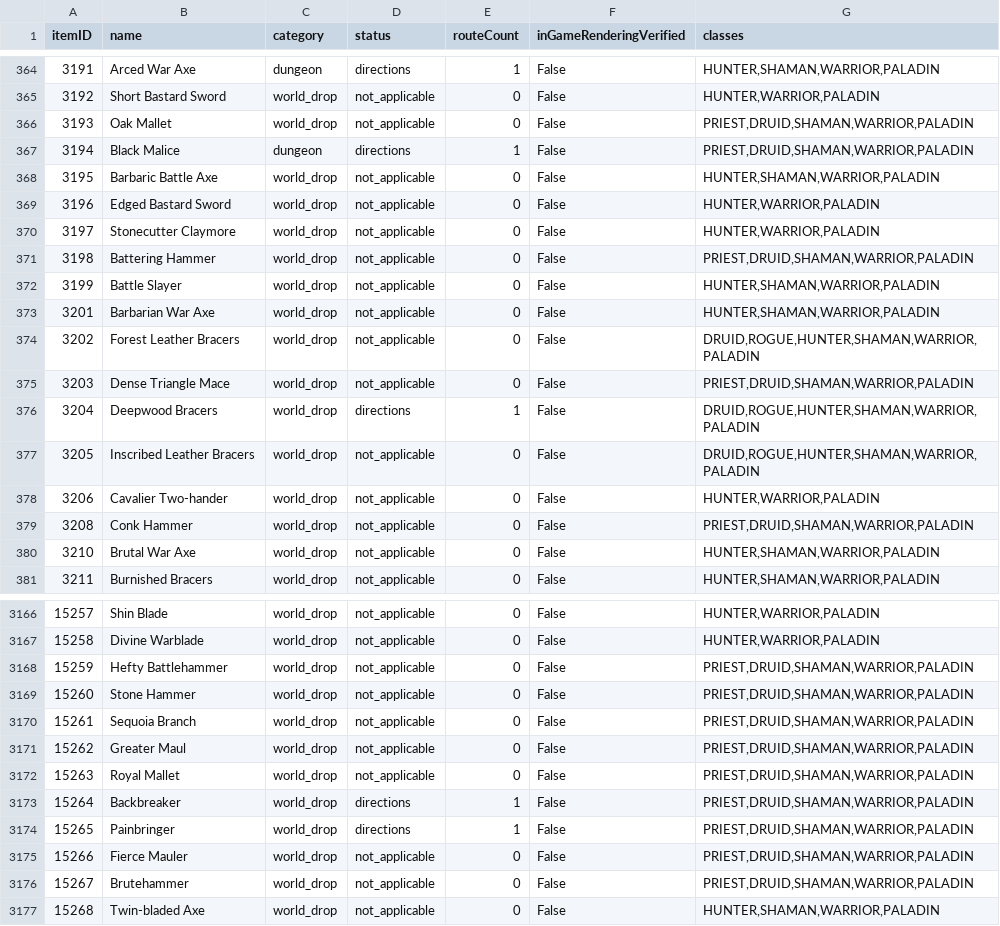
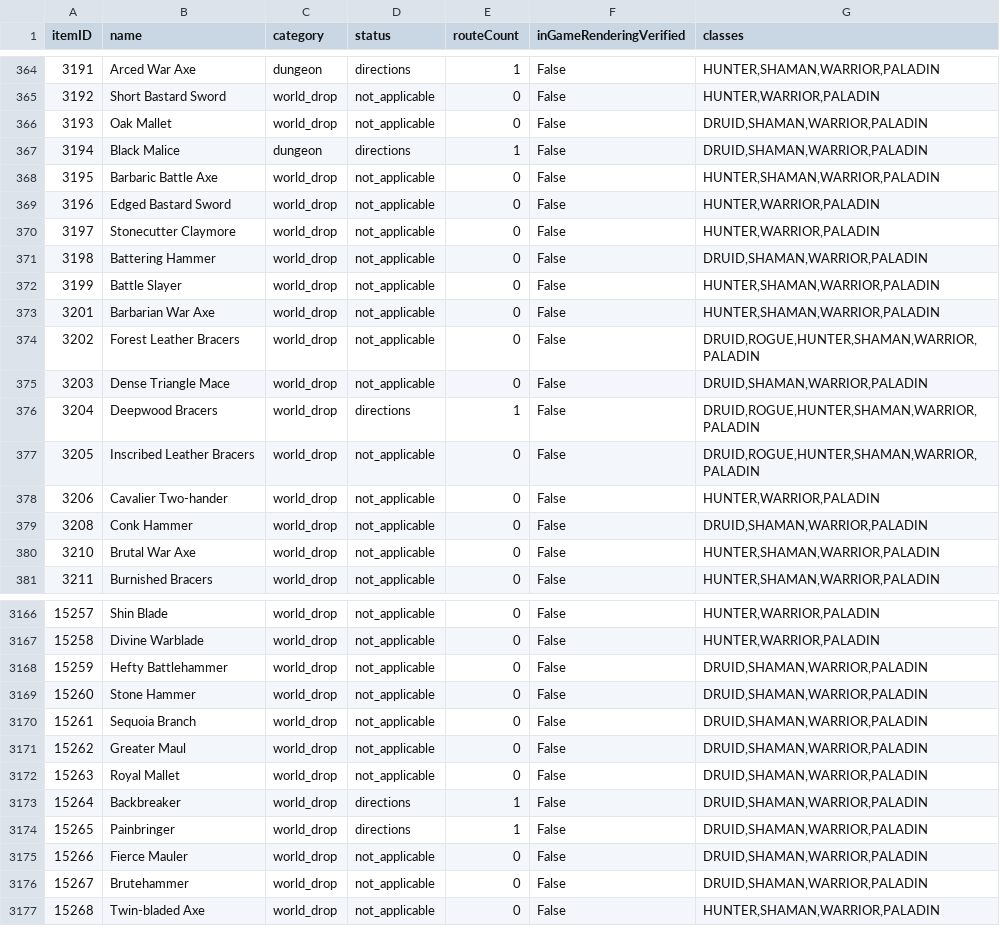
Before and after one commit to magicaddons/getgear, a CSV file: docs/source-audit-1-60/reconciliation-20261109/navigation_coverage.csv, drawn as a sheet; only a part is shown, gaps mark what is left out; the diff covers the shown part only.

```diff
--- a/docs/source-audit-1-60/reconciliation-20261109/navigation_coverage.csv
+++ b/docs/source-audit-1-60/reconciliation-20261109/navigation_coverage.csv
@@ -365,4 +365,4 @@ itemID,name,category,status,routeCount,inGameRenderingVerified,classes
 3192,Short Bastard Sword,world_drop,not_applicable,0,False,"HUNTER,WARRIOR,PALADIN"
-3193,Oak Mallet,world_drop,not_applicable,0,False,"PRIEST,DRUID,SHAMAN,WARRIOR,PALADIN"
-3194,Black Malice,dungeon,directions,1,False,"PRIEST,DRUID,SHAMAN,WARRIOR,PALADIN"
+3193,Oak Mallet,world_drop,not_applicable,0,False,"DRUID,SHAMAN,WARRIOR,PALADIN"
+3194,Black Malice,dungeon,directions,1,False,"DRUID,SHAMAN,WARRIOR,PALADIN"
 3195,Barbaric Battle Axe,world_drop,not_applicable,0,False,"HUNTER,SHAMAN,WARRIOR,PALADIN"
@@ -370,3 +370,3 @@ itemID,name,category,status,routeCount,inGameRenderingVerified,classes
 3197,Stonecutter Claymore,world_drop,not_applicable,0,False,"HUNTER,WARRIOR,PALADIN"
-3198,Battering Hammer,world_drop,not_applicable,0,False,"PRIEST,DRUID,SHAMAN,WARRIOR,PALADIN"
+3198,Battering Hammer,world_drop,not_applicable,0,False,"DRUID,SHAMAN,WARRIOR,PALADIN"
 3199,Battle Slayer,world_drop,not_applicable,0,False,"HUNTER,SHAMAN,WARRIOR,PALADIN"
@@ -374,3 +374,3 @@ itemID,name,category,status,routeCount,inGameRenderingVerified,classes
 3202,Forest Leather Bracers,world_drop,not_applicable,0,False,"DRUID,ROGUE,HUNTER,SHAMAN,WARRIOR,PALADIN"
-3203,Dense Triangle Mace,world_drop,not_applicable,0,False,"PRIEST,DRUID,SHAMAN,WARRIOR,PALADIN"
+3203,Dense Triangle Mace,world_drop,not_applicable,0,False,"DRUID,SHAMAN,WARRIOR,PALADIN"
 3204,Deepwood Bracers,world_drop,directions,1,False,"DRUID,ROGUE,HUNTER,SHAMAN,WARRIOR,PALADIN"
@@ -378,3 +378,3 @@ itemID,name,category,status,routeCount,inGameRenderingVerified,classes
 3206,Cavalier Two-hander,world_drop,not_applicable,0,False,"HUNTER,WARRIOR,PALADIN"
-3208,Conk Hammer,world_drop,not_applicable,0,False,"PRIEST,DRUID,SHAMAN,WARRIOR,PALADIN"
+3208,Conk Hammer,world_drop,not_applicable,0,False,"DRUID,SHAMAN,WARRIOR,PALADIN"
 3210,Brutal War Axe,world_drop,not_applicable,0,False,"HUNTER,SHAMAN,WARRIOR,PALADIN"
@@ -3167,11 +3167,11 @@ itemID,name,category,status,routeCount,inGameRenderingVerified,classes
 15258,Divine Warblade,world_drop,not_applicable,0,False,"HUNTER,WARRIOR,PALADIN"
-15259,Hefty Battlehammer,world_drop,not_applicable,0,False,"PRIEST,DRUID,SHAMAN,WARRIOR,PALADIN"
-15260,Stone Hammer,world_drop,not_applicable,0,False,"PRIEST,DRUID,SHAMAN,WARRIOR,PALADIN"
-15261,Sequoia Branch,world_drop,not_applicable,0,False,"PRIEST,DRUID,SHAMAN,WARRIOR,PALADIN"
-15262,Greater Maul,world_drop,not_applicable,0,False,"PRIEST,DRUID,SHAMAN,WARRIOR,PALADIN"
-15263,Royal Mallet,world_drop,not_applicable,0,False,"PRIEST,DRUID,SHAMAN,WARRIOR,PALADIN"
-15264,Backbreaker,world_drop,directions,1,False,"PRIEST,DRUID,SHAMAN,WARRIOR,PALADIN"
-15265,Painbringer,world_drop,directions,1,False,"PRIEST,DRUID,SHAMAN,WARRIOR,PALADIN"
-15266,Fierce Mauler,world_drop,not_applicable,0,False,"PRIEST,DRUID,SHAMAN,WARRIOR,PALADIN"
-15267,Brutehammer,world_drop,not_applicable,0,False,"PRIEST,DRUID,SHAMAN,WARRIOR,PALADIN"
+15259,Hefty Battlehammer,world_drop,not_applicable,0,False,"DRUID,SHAMAN,WARRIOR,PALADIN"
+15260,Stone Hammer,world_drop,not_applicable,0,False,"DRUID,SHAMAN,WARRIOR,PALADIN"
+15261,Sequoia Branch,world_drop,not_applicable,0,False,"DRUID,SHAMAN,WARRIOR,PALADIN"
+15262,Greater Maul,world_drop,not_applicable,0,False,"DRUID,SHAMAN,WARRIOR,PALADIN"
+15263,Royal Mallet,world_drop,not_applicable,0,False,"DRUID,SHAMAN,WARRIOR,PALADIN"
+15264,Backbreaker,world_drop,directions,1,False,"DRUID,SHAMAN,WARRIOR,PALADIN"
+15265,Painbringer,world_drop,directions,1,False,"DRUID,SHAMAN,WARRIOR,PALADIN"
+15266,Fierce Mauler,world_drop,not_applicable,0,False,"DRUID,SHAMAN,WARRIOR,PALADIN"
+15267,Brutehammer,world_drop,not_applicable,0,False,"DRUID,SHAMAN,WARRIOR,PALADIN"
 15268,Twin-bladed Axe,world_drop,not_applicable,0,False,"HUNTER,SHAMAN,WARRIOR,PALADIN"
```
Also changed, not shown: 72 edited cells elsewhere in this file, 28 other files.
